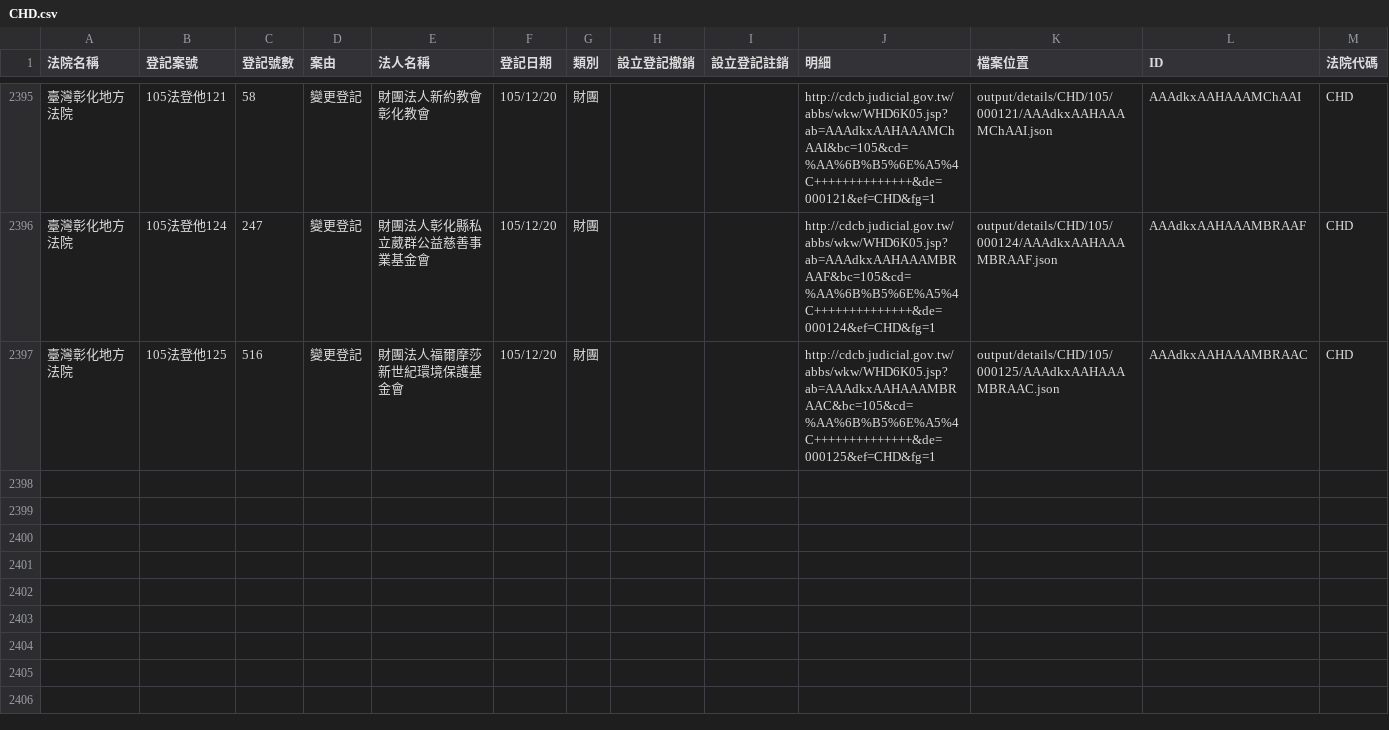
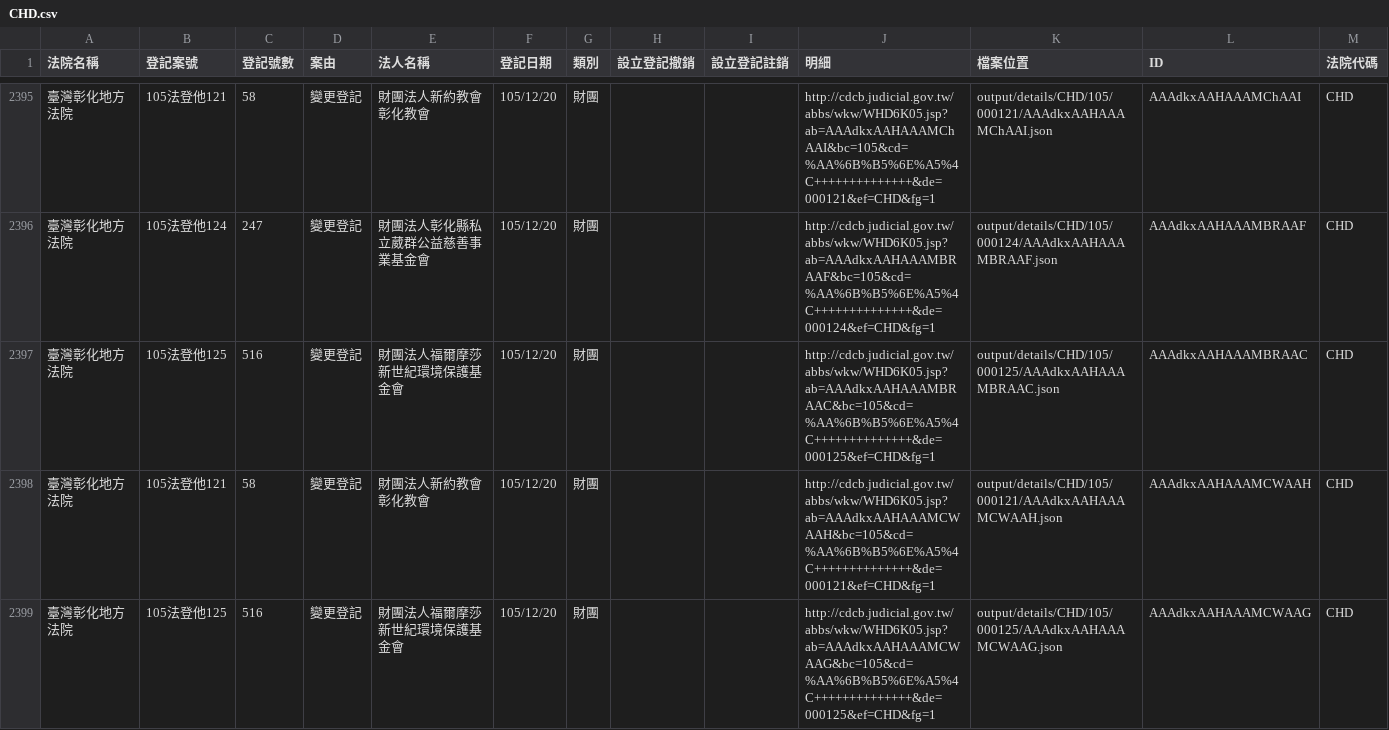
Before and after one commit to longhsiung/foundationtw, a CSV file: output/lists/CHD.csv, drawn as a sheet; only a part is shown, gaps mark what is left out; the diff names each change by its address in the sheet, - before the commit and + after, or states it on an @@ line.

Commit message:
update datasets @ 2016-12-23 02:00:01

```diff
--- a/output/lists/CHD.csv
+++ b/output/lists/CHD.csv
+row 2398: 臺灣彰化地方法院 | 105法登他121 | 58 | 變更登記 | 財團法人新約教會彰化教會 | 105/12/20 | 財團 |  |  | http://cdcb.judicial.gov.tw/abbs/wkw/WHD6K05.jsp?ab=AAAdkxAAHAAAMCWAAH&bc=105&cd=%AA%6B%B5%6E%A5%4C++++++++++++++&de=000121&ef=CHD&fg=1 | output/details/CHD/105/000121/AAAdkxAAHAAAMCWAAH.json | AAAdkxAAHAAAMCWAAH | CHD
+row 2399: 臺灣彰化地方法院 | 105法登他125 | 516 | 變更登記 | 財團法人福爾摩莎新世紀環境保護基金會 | 105/12/20 | 財團 |  |  | http://cdcb.judicial.gov.tw/abbs/wkw/WHD6K05.jsp?ab=AAAdkxAAHAAAMCWAAG&bc=105&cd=%AA%6B%B5%6E%A5%4C++++++++++++++&de=000125&ef=CHD&fg=1 | output/details/CHD/105/000125/AAAdkxAAHAAAMCWAAG.json | AAAdkxAAHAAAMCWAAG | CHD
```
Also changed, not shown: output/lists/ILD.csv, output/lists/MLD.csv, 28 other files.
